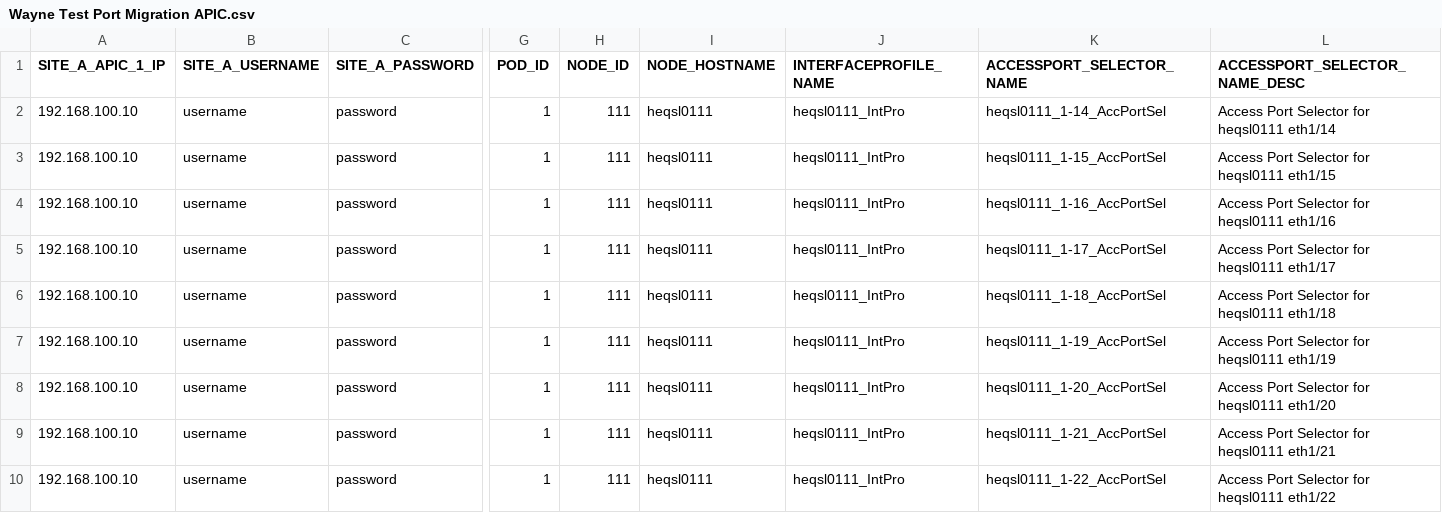
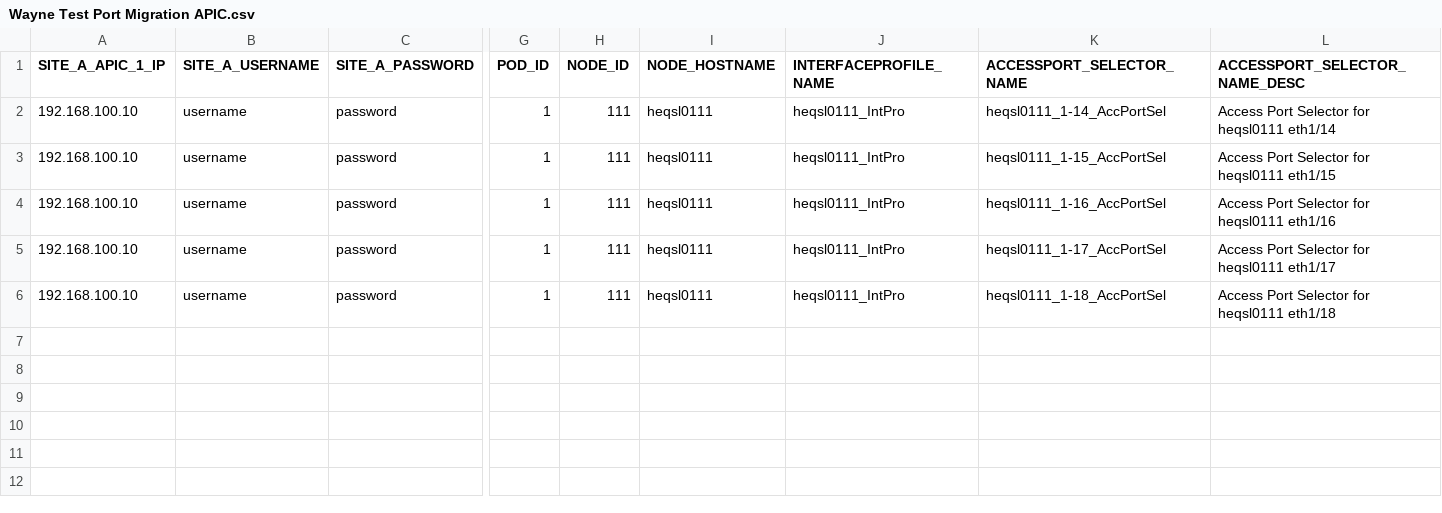
Before and after one commit to eddyedwards454/Postman_HK1, a CSV file: Wayne Test Port Migration APIC.csv, drawn as a sheet; only a part is shown, gaps mark what is left out; rows hold the shown columns only; the diff names each change by its address in the sheet, - before the commit and + after, or states it on an @@ line.

Commit message:
Changes to CSV

```diff
--- a/Wayne Test Port Migration APIC.csv
+++ b/Wayne Test Port Migration APIC.csv
-row 7: 192.168.100.10 | username | password | 1 | 111 | heqsl0111 | heqsl0111_IntPro | heqsl0111_1-19_AccPortSel | Access Port Selector for heqsl0111 eth1/19
-row 8: 192.168.100.10 | username | password | 1 | 111 | heqsl0111 | heqsl0111_IntPro | heqsl0111_1-20_AccPortSel | Access Port Selector for heqsl0111 eth1/20
-row 9: 192.168.100.10 | username | password | 1 | 111 | heqsl0111 | heqsl0111_IntPro | heqsl0111_1-21_AccPortSel | Access Port Selector for heqsl0111 eth1/21
-row 10: 192.168.100.10 | username | password | 1 | 111 | heqsl0111 | heqsl0111_IntPro | heqsl0111_1-22_AccPortSel | Access Port Selector for heqsl0111 eth1/22
```
